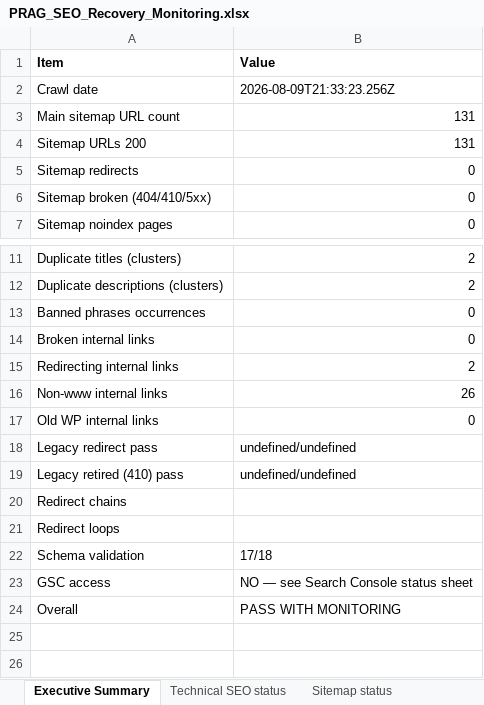
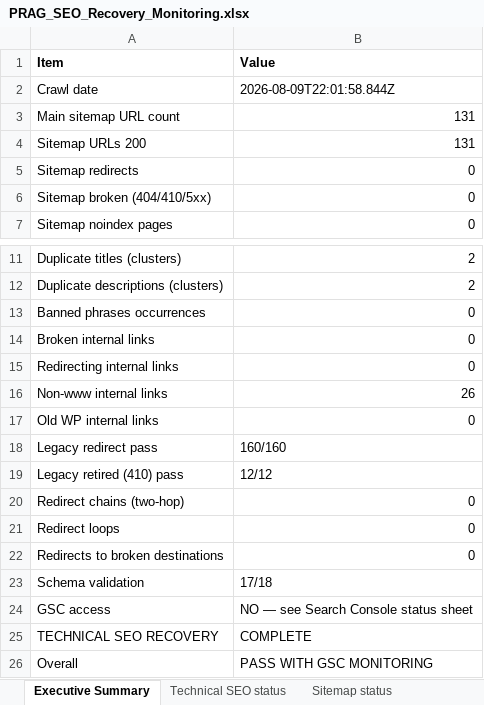
Before and after one commit to avariodigitals/prag-b2b, an Excel workbook: PRAG_SEO_Recovery_Monitoring.xlsx, sheet Executive Summary, drawn as a sheet; only a part is shown, gaps mark what is left out; values as stored, in another font and other column widths than the file's, no borders; removed rows and columns are numbered as before the commit, all else as after; the diff names each change by its address in the sheet, - before the commit and + after, or states it on an @@ line.

```diff
--- a/PRAG_SEO_Recovery_Monitoring.xlsx (sheet Executive Summary)
+++ b/PRAG_SEO_Recovery_Monitoring.xlsx (sheet Executive Summary)
-B2 (Value): 2026-08-09T21:33:23.256Z
+B2 (Value): 2026-08-09T22:01:58.844Z
-B15 (Value): 2
+B15 (Value): 0
-B18 (Value): undefined/undefined
+B18 (Value): 160/160
-B19 (Value): undefined/undefined
+B19 (Value): 12/12
-row 20: Redirect chains
+row 20: Redirect chains (two-hop) | 0
-B21 (Value): (empty)
+B21 (Value): 0
+row 22: Redirects to broken destinations | 0
+row 25: TECHNICAL SEO RECOVERY | COMPLETE
-B26 (Value): PASS WITH MONITORING
+B26 (Value): PASS WITH GSC MONITORING
```
Also changed, not shown: sheet Indexing status, sheet URL Health, sheet Redirect status, sheet Legacy Recovery, sheet Technical SEO status, 2 other files.
